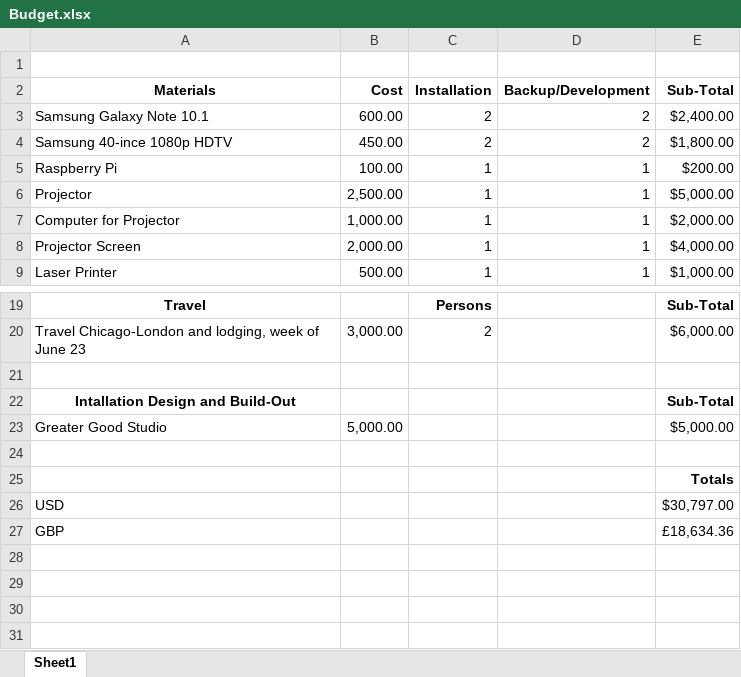
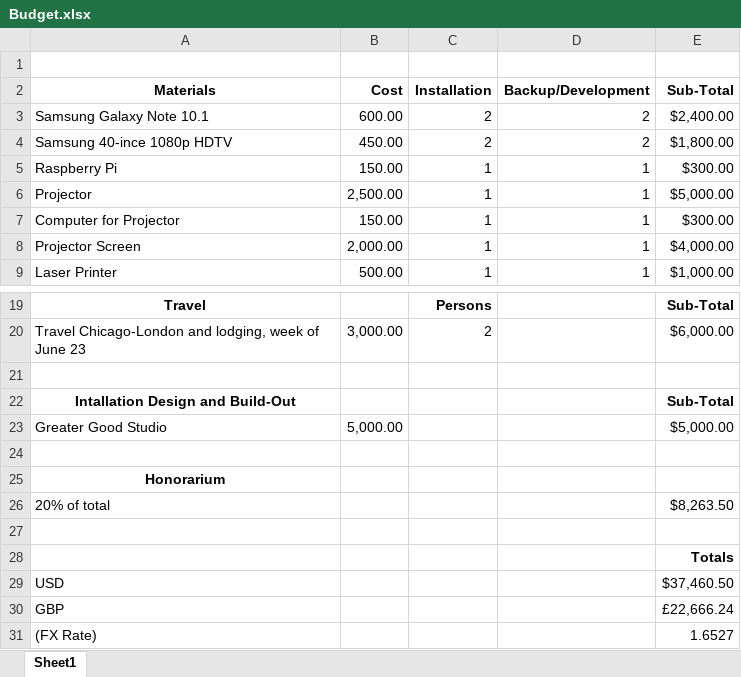
Before and after one commit to mburge/devart-template, an Excel workbook: docs/Budget.xlsx, sheet Sheet1, drawn as a sheet; only a part is shown, gaps mark what is left out; values as stored, in another font and other column widths than the file's, no borders; addresses are those after the commit; the diff names each change by its address in the sheet, - before the commit and + after, or states it on an @@ line.

Commit message:
updating the budget

```diff
--- a/docs/Budget.xlsx (sheet Sheet1)
+++ b/docs/Budget.xlsx (sheet Sheet1)
-B5 (Cost): 100.00
+B5 (Cost): 150.00
-E5 (Sub-Total): $200.00
+E5 (Sub-Total): $300.00
-B7 (Cost): 1,000.00
+B7 (Cost): 150.00
-E7 (Sub-Total): $2,000.00
+E7 (Sub-Total): $300.00
+row 25: Honorarium
+row 26: 20% of total |  |  |  | $8,263.50
+row 27: (empty)
-E29 (Sub-Total): $30,797.00
+E29 (Sub-Total): $37,460.50
-E30 (Sub-Total): £18,634.36
+E30 (Sub-Total): £22,666.24
+row 31: (FX Rate) |  |  |  | 1.6527
```
Also changed, not shown: 1 other file.
